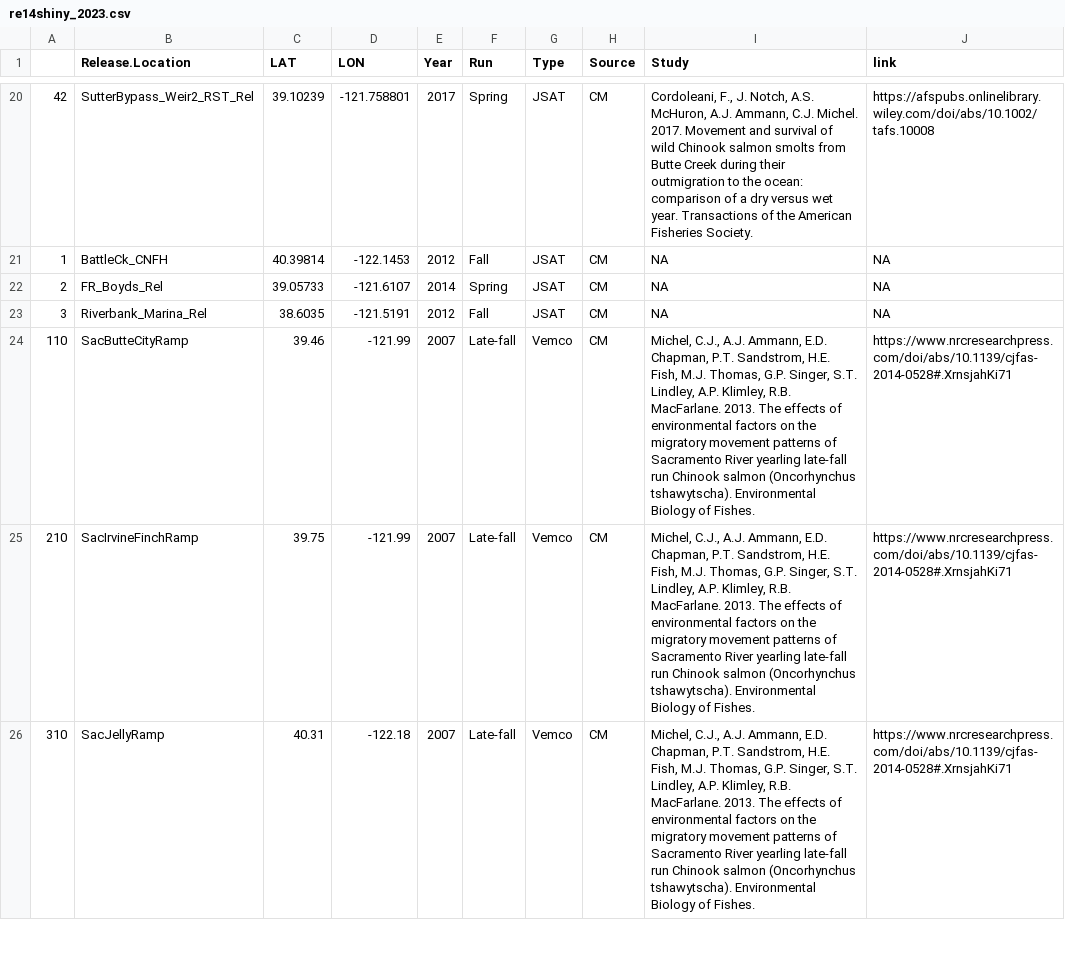
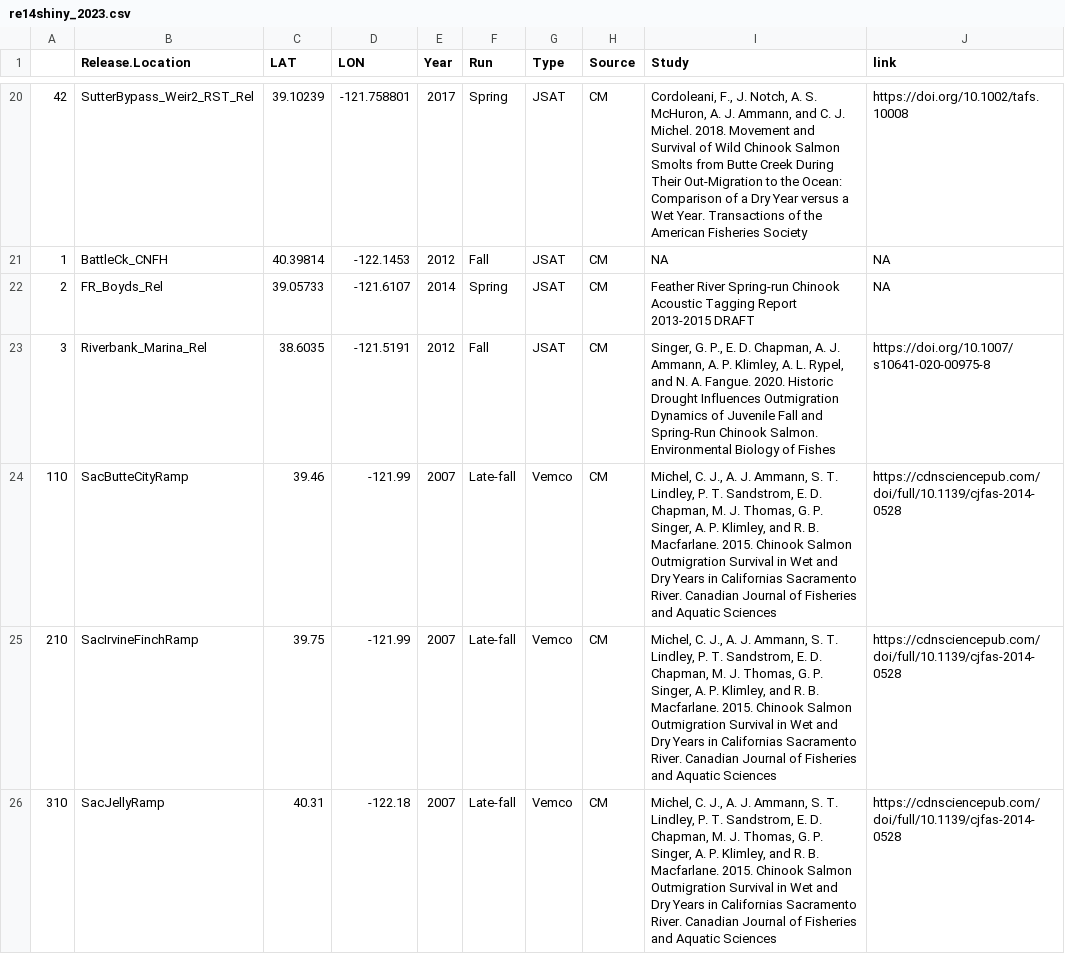
Before and after one commit to goertler/acoustic-telemetry-synthesis, a CSV file: R/shiny_app/data/re14shiny_2023.csv, drawn as a sheet; only a part is shown, gaps mark what is left out; the diff covers the shown part only; the diff names each change by its address in the sheet, - before the commit and + after, or states it on an @@ line.

```diff
--- a/R/shiny_app/data/re14shiny_2023.csv
+++ b/R/shiny_app/data/re14shiny_2023.csv
-I20 (Study): …J. Notch, A.S. McHuron, A.J. Ammann, C.J. Michel. 2017. Movement and survival of wild Chinook salmon smolts from Butte Creek during their outmigration to the ocean: comparison of a dry versus wet year. Transactions of the American Fisheries Society.
+I20 (Study): …J. Notch, A. S. McHuron, A. J. Ammann, and C. J. Michel. 2018. Movement and Survival of Wild Chinook Salmon Smolts from Butte Creek During Their Out-Migration to the Ocean: Comparison of a Dry Year versus a Wet Year. Transactions of the American Fisheries Society
-J20 (link): https://afspubs.onlinelibrary.wiley.com/doi/abs/10.1002/tafs.10008
+J20 (link): https://doi.org/10.1002/tafs.10008
-I22 (Study): NA
+I22 (Study): Feather River Spring-run Chinook Acoustic Tagging Report 2013-2015 DRAFT
-I23 (Study): NA
+I23 (Study): Singer, G. P., E. D. Chapman, A. J. Ammann, A. P. Klimley, A. L. Rypel, and N. A. Fangue. 2020. Historic Drought Influences Outmigration Dynamics of Juvenile Fall and Spring-Run Chinook Salmon. Environmental Biology of Fishes
-J23 (link): NA
+J23 (link): https://doi.org/10.1007/s10641-020-00975-8
-I24:I26 (Study): Michel, C.J., A.J. Ammann, E.D. Chapman, P.T. Sandstrom, H.E. Fish, M.J. Thomas, G.P. Singer, S.T. Lindley, A.P. Klimley, R.B. MacFarlane. 2013. The effects of environmental factors on the migratory movement patterns of Sacramento River yearling late-fall run Chinook salmon (Oncorhynchus tshawytscha). Environmental Biology of Fishes.
+I24:I26 (Study): Michel, C. J., A. J. Ammann, S. T. Lindley, P. T. Sandstrom, E. D. Chapman, M. J. Thomas, G. P. Singer, A. P. Klimley, and R. B. Macfarlane. 2015. Chinook Salmon Outmigration Survival in Wet and Dry Years in Californias Sacramento River. Canadian Journal of Fisheries and Aquatic Sciences
-J24:J26 (link): https://www.nrcresearchpress.com/doi/abs/10.1139/cjfas-2014-0528#.XrnsjahKi71
+J24:J26 (link): https://cdnsciencepub.com/doi/full/10.1139/cjfas-2014-0528
```
Also changed, not shown: 68 edited cells elsewhere in this file.
